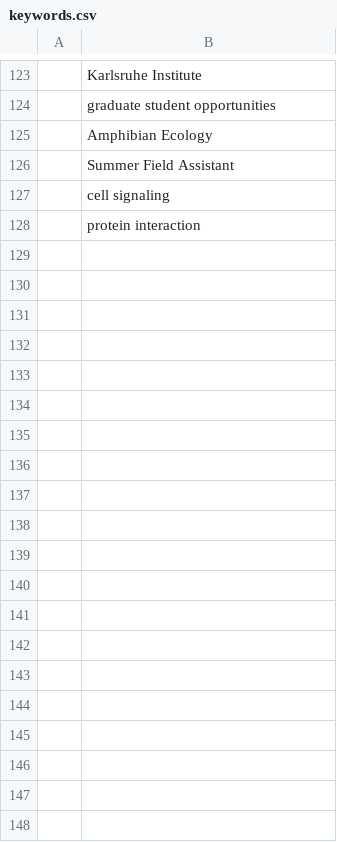
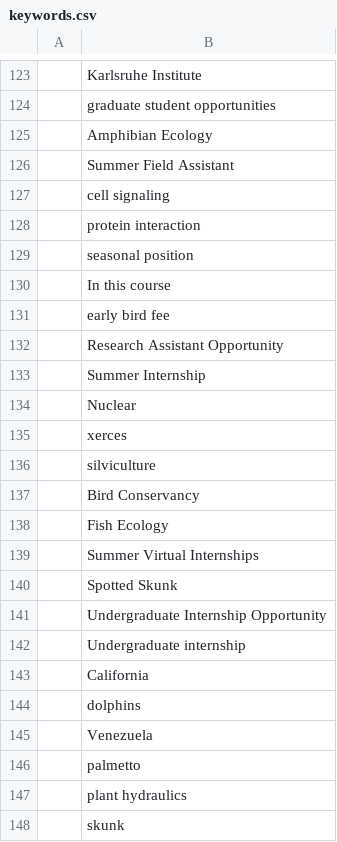
Before and after one commit to jsta/limnojobs, a CSV file: limnojobs/keywords.csv, drawn as a sheet; only a part is shown, gaps mark what is left out; the diff names each change by its address in the sheet, - before the commit and + after, or states it on an @@ line.

Commit message:
stash keywords and log

```diff
--- a/limnojobs/keywords.csv
+++ b/limnojobs/keywords.csv
+row 129:  | seasonal position
+row 130:  | In this course
+row 131:  | early bird fee
+row 132:  | Research Assistant Opportunity
+row 133:  | Summer Internship
+row 134:  | Nuclear
+row 135:  | xerces
+row 136:  | silviculture
+row 137:  | Bird Conservancy
+row 138:  | Fish Ecology
+row 139:  | Summer Virtual Internships
+row 140:  | Spotted Skunk
+row 141:  | Undergraduate Internship Opportunity
+row 142:  | Undergraduate internship
+row 143:  | California
+row 144:  | dolphins
+row 145:  | Venezuela
+row 146:  | palmetto
+row 147:  | plant hydraulics
+row 148:  | skunk
```
Also changed, not shown: 1 other file.
